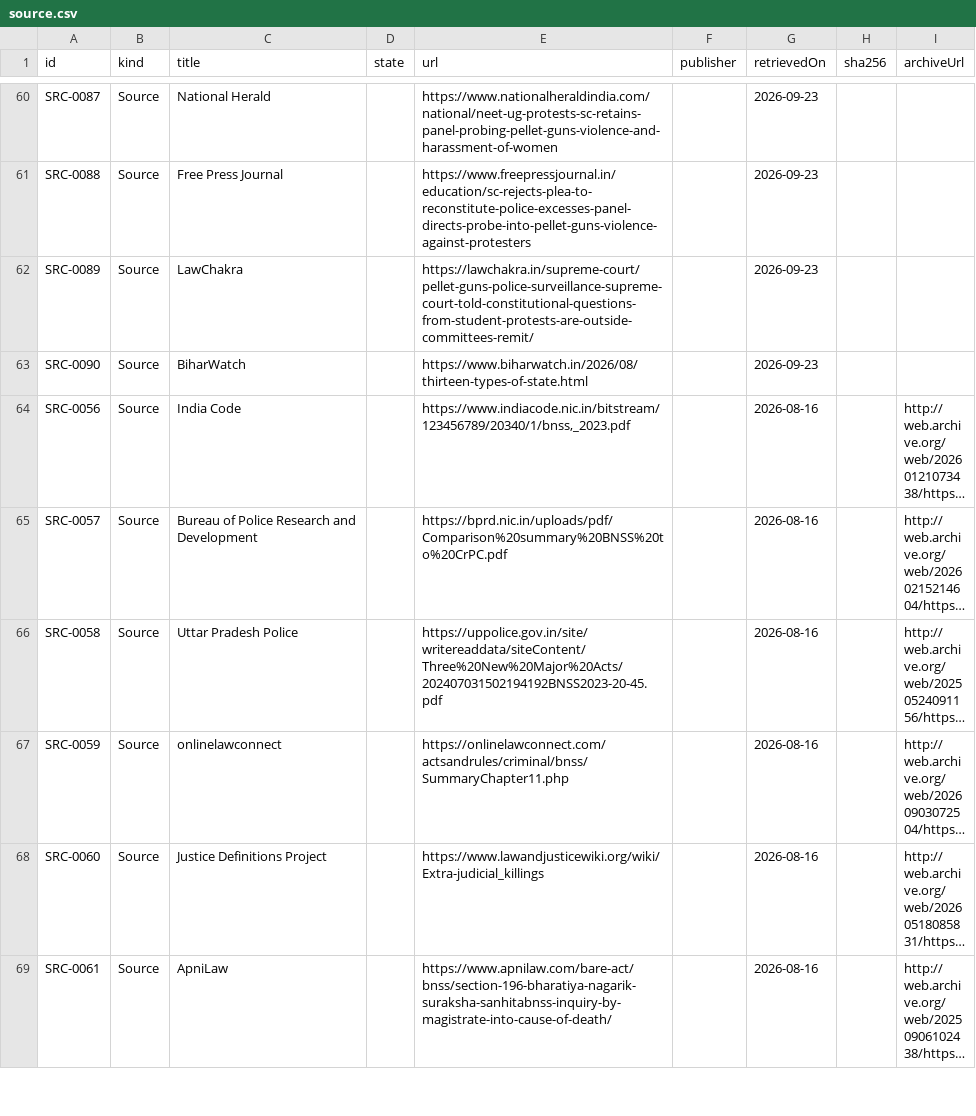
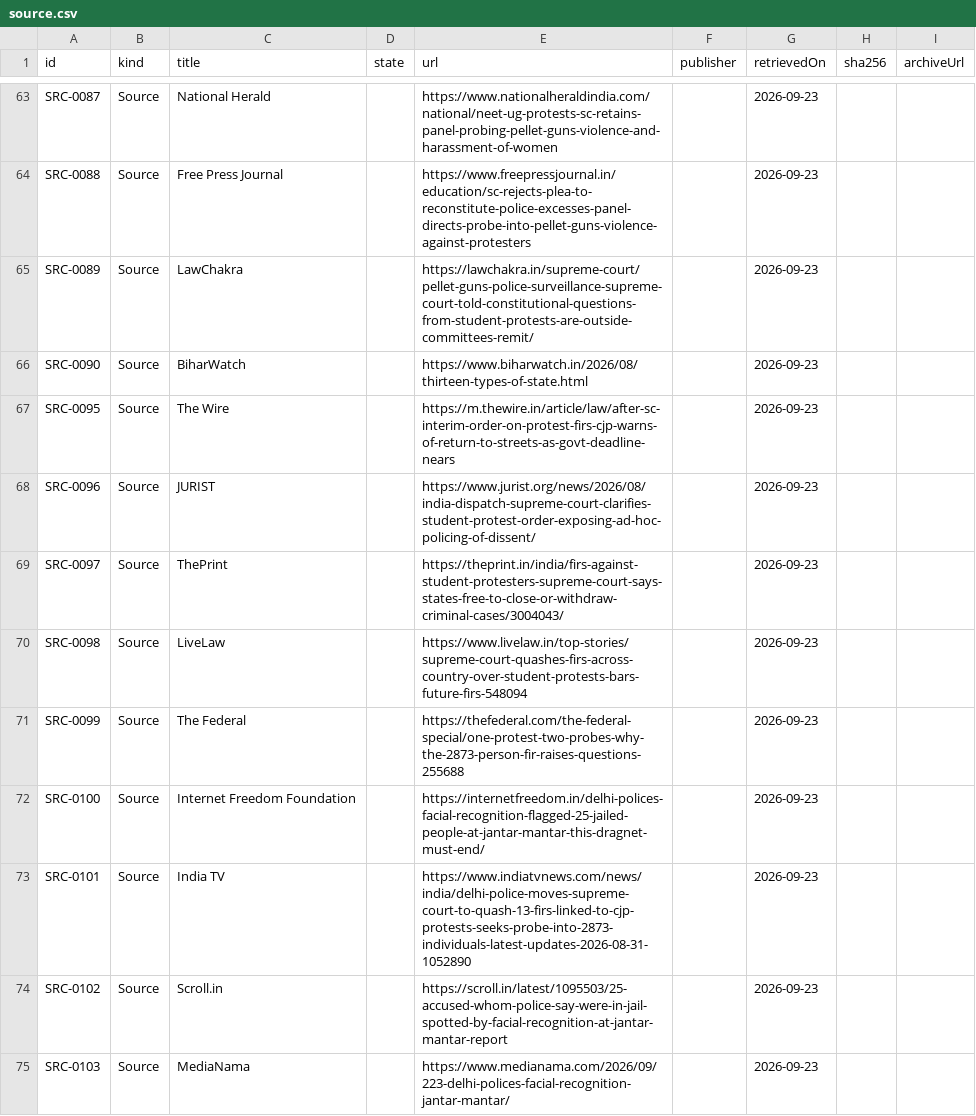
Before and after one commit to Varnasr/WhoGaveTheOrder, a CSV file: data/export/source.csv, drawn as a sheet; only a part is shown, gaps mark what is left out; the shorter side is filled out with more unchanged rows; long unchanged cells end in …; the diff covers the shown part only; the diff names each change by its address in the sheet, - before the commit and + after, or states it on an @@ line.

```diff
--- a/data/export/source.csv
+++ b/data/export/source.csv
+row 67: SRC-0095 | Source | The Wire |  | https://m.thewire.in/article/law/after-sc-interim-order-on-protest-firs-cjp-warns-of-return-to-streets-as-govt-deadline-nears |  | 2026-09-23
+row 68: SRC-0096 | Source | JURIST |  | https://www.jurist.org/news/2026/08/india-dispatch-supreme-court-clarifies-student-protest-order-exposing-ad-hoc-policing-of-dissent/ |  | 2026-09-23
+row 69: SRC-0097 | Source | ThePrint |  | https://theprint.in/india/firs-against-student-protesters-supreme-court-says-states-free-to-close-or-withdraw-criminal-cases/3004043/ |  | 2026-09-23
+row 70: SRC-0098 | Source | LiveLaw |  | https://www.livelaw.in/top-stories/supreme-court-quashes-firs-across-country-over-student-protests-bars-future-firs-548094 |  | 2026-09-23
+row 71: SRC-0099 | Source | The Federal |  | https://thefederal.com/the-federal-special/one-protest-two-probes-why-the-2873-person-fir-raises-questions-255688 |  | 2026-09-23
+row 72: SRC-0100 | Source | Internet Freedom Foundation |  | https://internetfreedom.in/delhi-polices-facial-recognition-flagged-25-jailed-people-at-jantar-mantar-this-dragnet-must-end/ |  | 2026-09-23
+row 73: SRC-0101 | Source | India TV |  | https://www.indiatvnews.com/news/india/delhi-police-moves-supreme-court-to-quash-13-firs-linked-to-cjp-protests-seeks-probe-into-2873-individuals-latest-updates-2026-08-31-1052890 |  | 2026-09-23
+row 74: SRC-0102 | Source | Scroll.in |  | https://scroll.in/latest/1095503/25-accused-whom-police-say-were-in-jail-spotted-by-facial-recognition-at-jantar-mantar-report |  | 2026-09-23
+row 75: SRC-0103 | Source | MediaNama |  | https://www.medianama.com/2026/09/223-delhi-polices-facial-recognition-jantar-mantar/ |  | 2026-09-23
```
Also changed, not shown: 11 added rows elsewhere in this file, data/export/external-work.csv, data/export/incident.csv, 6 other files.
